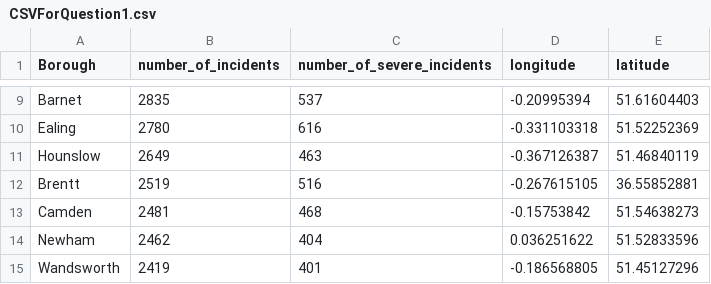
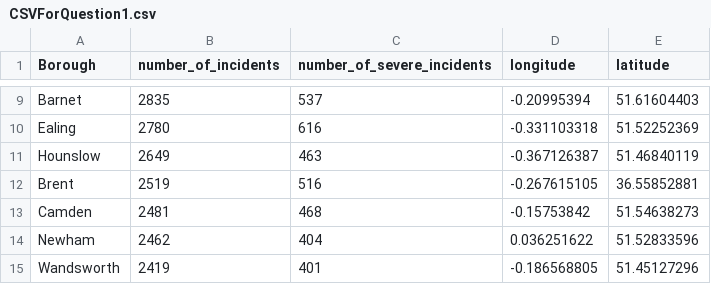
Before and after one commit to MasonLeeCity123/Data, a CSV file: CSVForQuestion1.csv, drawn as a sheet; only a part is shown, gaps mark what is left out.

Commit message:
Update CSVForQuestion1.csv

```diff
--- a/CSVForQuestion1.csv
+++ b/CSVForQuestion1.csv
@@ -11,3 +11,3 @@ Ealing,2780,616,-0.331103318,51.52252369
 Hounslow,2649,463,-0.367126387,51.46840119
-Brentt,2519,516,-0.267615105,36.55852881
+Brent,2519,516,-0.267615105,36.55852881
 Camden,2481,468,-0.15753842,51.54638273
```
